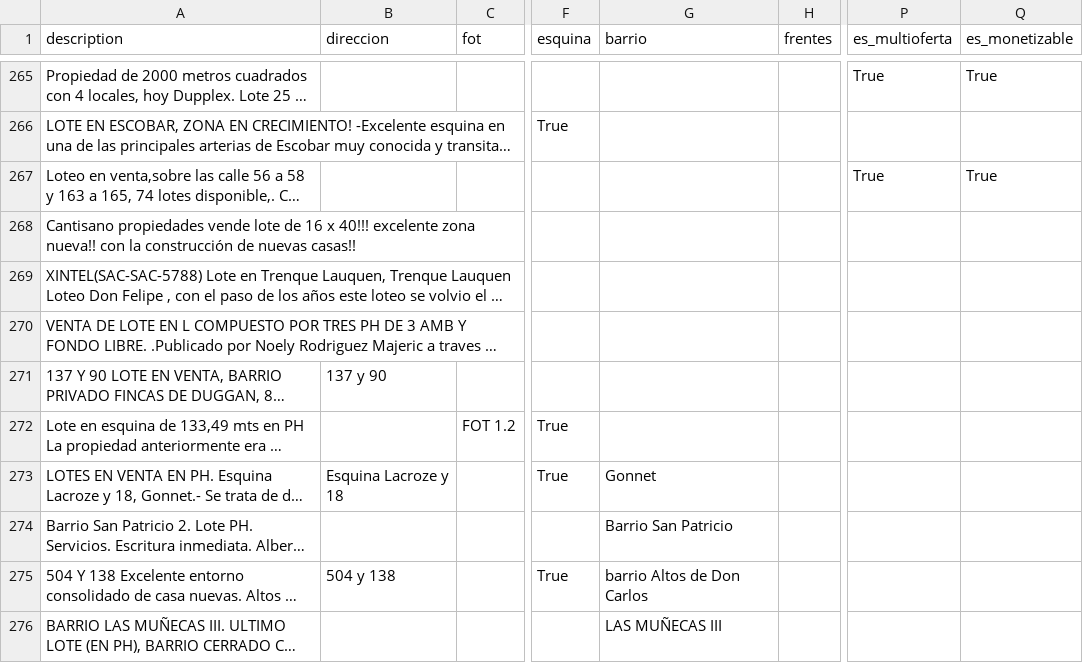
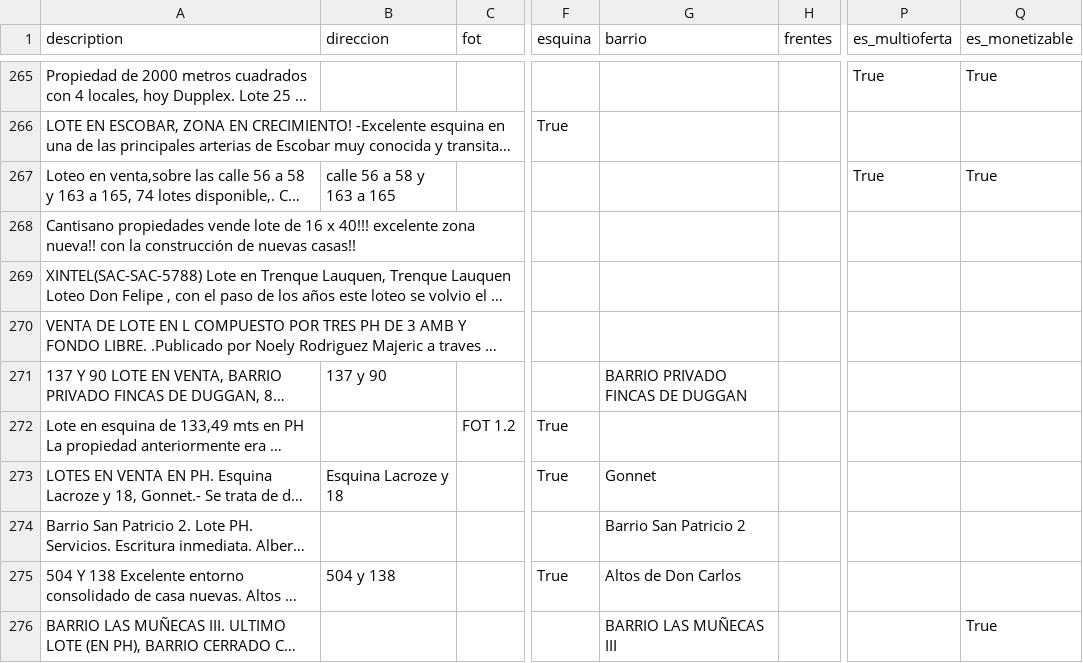
Before and after one commit to cientopolis/OVS-extractor-idis, a CSV file: input/ground_truth_100_sin_inferencias.csv, drawn as a sheet; only a part is shown, gaps mark what is left out; long unchanged cells end in …; the diff covers the shown part only; the diff names each change by its address in the sheet, - before the commit and + after, or states it on an @@ line.

```diff
--- a/input/ground_truth_100_sin_inferencias.csv
+++ b/input/ground_truth_100_sin_inferencias.csv
-B267 (direccion): (empty)
+B267 (direccion): calle 56 a 58 y 163 a 165
-G271 (barrio): (empty)
+G271 (barrio): BARRIO PRIVADO FINCAS DE DUGGAN
-G274 (barrio): Barrio San Patricio
+G274 (barrio): Barrio San Patricio 2
-G275 (barrio): barrio Altos de Don Carlos
+G275 (barrio): Altos de Don Carlos
-G276 (barrio): LAS MUÑECAS III
+G276 (barrio): BARRIO LAS MUÑECAS III
-Q276 (es_monetizable): (empty)
+Q276 (es_monetizable): True
```
Also changed, not shown: 2 removed rows and 42 edited cells elsewhere in this file.
